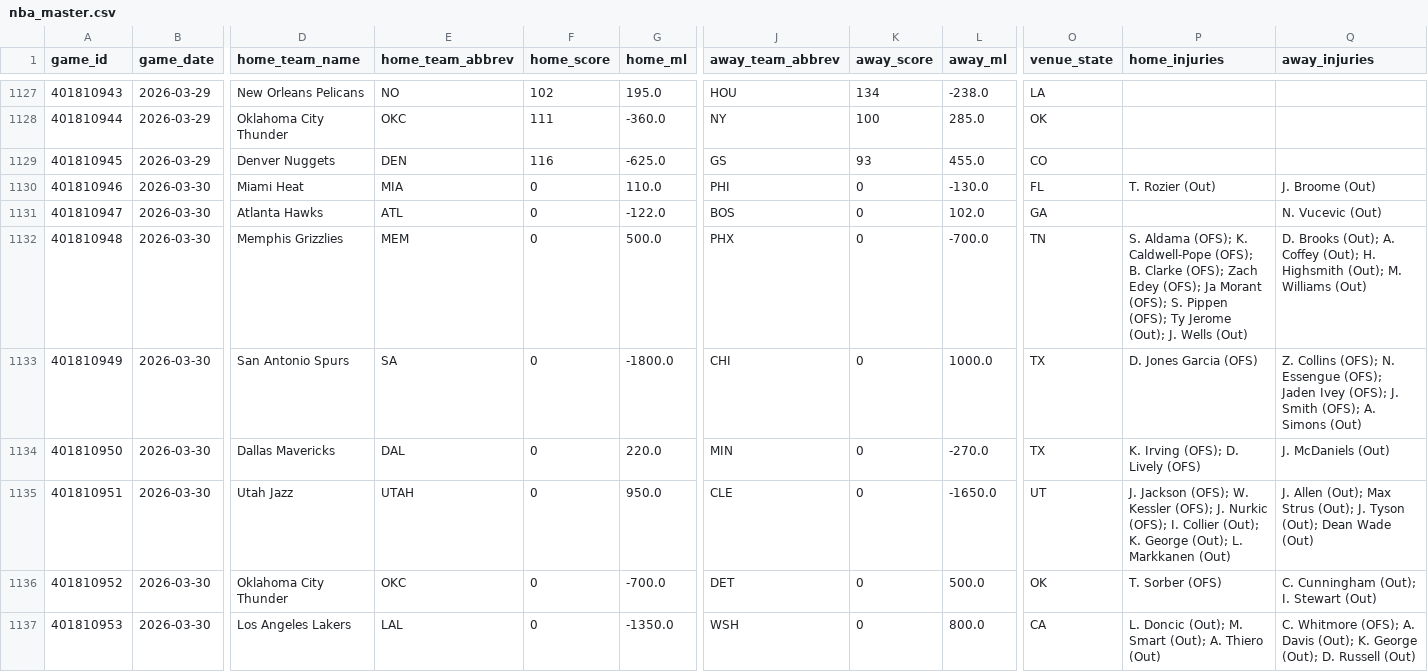
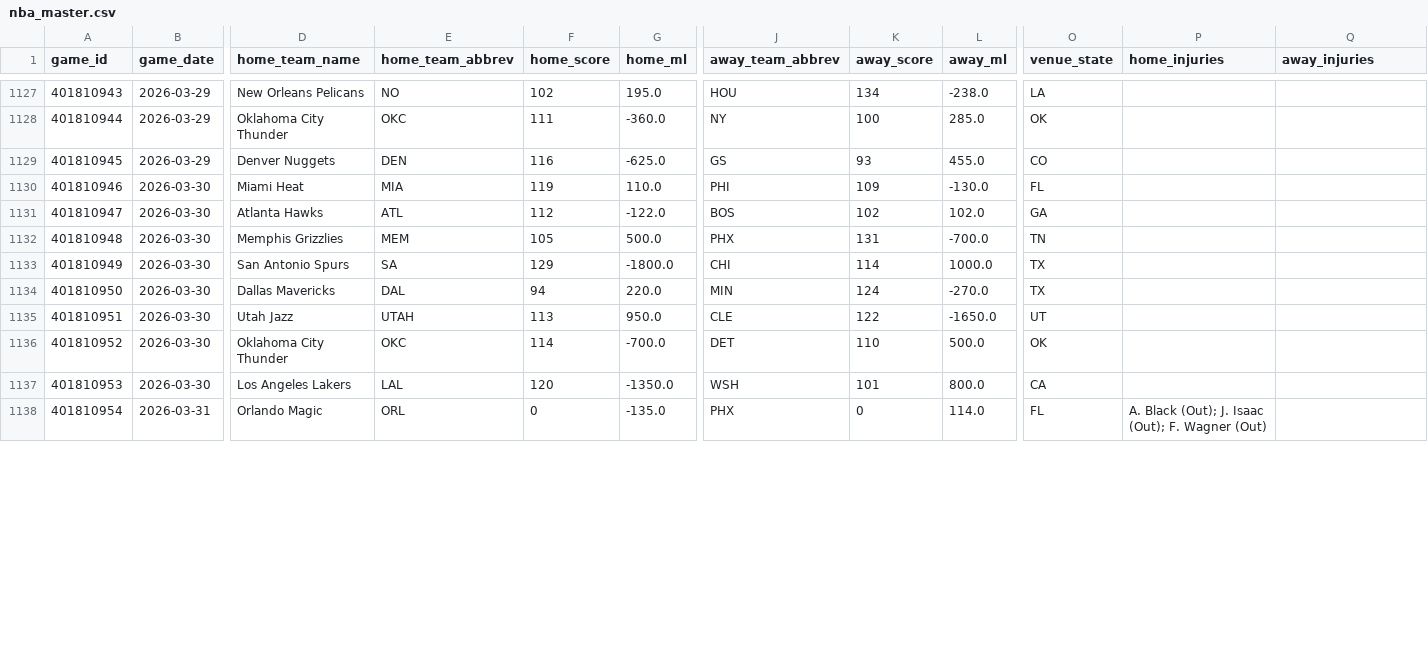
Before and after one commit to oliver-monday/moneyline, a CSV file: nba_master.csv, drawn as a sheet; only a part is shown, gaps mark what is left out; rows hold the shown columns only; the diff covers the shown part only; the diff names each change by its address in the sheet, - before the commit and + after, or states it on an @@ line.

```diff
--- a/nba_master.csv
+++ b/nba_master.csv
-F1130 (home_score): 0
+F1130 (home_score): 119
-K1130 (away_score): 0
+K1130 (away_score): 109
-P1130 (home_injuries): T. Rozier (Out)
+P1130 (home_injuries): (empty)
-Q1130 (away_injuries): J. Broome (Out)
+Q1130 (away_injuries): (empty)
-F1131 (home_score): 0
+F1131 (home_score): 112
-K1131 (away_score): 0
+K1131 (away_score): 102
-Q1131 (away_injuries): N. Vucevic (Out)
+Q1131 (away_injuries): (empty)
-F1132 (home_score): 0
+F1132 (home_score): 105
-K1132 (away_score): 0
+K1132 (away_score): 131
-P1132 (home_injuries): S. Aldama (OFS); K. Caldwell-Pope (OFS); B. Clarke (OFS); Zach Edey (OFS); Ja Morant (OFS); S. Pippen (OFS); Ty Jerome (Out); J. Wells (Out)
+P1132 (home_injuries): (empty)
-Q1132 (away_injuries): D. Brooks (Out); A. Coffey (Out); H. Highsmith (Out); M. Williams (Out)
+Q1132 (away_injuries): (empty)
-F1133 (home_score): 0
+F1133 (home_score): 129
-K1133 (away_score): 0
+K1133 (away_score): 114
-P1133 (home_injuries): D. Jones Garcia (OFS)
+P1133 (home_injuries): (empty)
-Q1133 (away_injuries): Z. Collins (OFS); N. Essengue (OFS); Jaden Ivey (OFS); J. Smith (OFS); A. Simons (Out)
+Q1133 (away_injuries): (empty)
-F1134 (home_score): 0
+F1134 (home_score): 94
-K1134 (away_score): 0
+K1134 (away_score): 124
-P1134 (home_injuries): K. Irving (OFS); D. Lively (OFS)
+P1134 (home_injuries): (empty)
-Q1134 (away_injuries): J. McDaniels (Out)
+Q1134 (away_injuries): (empty)
-F1135 (home_score): 0
+F1135 (home_score): 113
-K1135 (away_score): 0
+K1135 (away_score): 122
-P1135 (home_injuries): J. Jackson (OFS); W. Kessler (OFS); J. Nurkic (OFS); I. Collier (Out); K. George (Out); L. Markkanen (Out)
+P1135 (home_injuries): (empty)
-Q1135 (away_injuries): J. Allen (Out); Max Strus (Out); J. Tyson (Out); Dean Wade (Out)
+Q1135 (away_injuries): (empty)
-F1136 (home_score): 0
+F1136 (home_score): 114
-K1136 (away_score): 0
+K1136 (away_score): 110
-P1136 (home_injuries): T. Sorber (OFS)
+P1136 (home_injuries): (empty)
-Q1136 (away_injuries): C. Cunningham (Out); I. Stewart (Out)
+Q1136 (away_injuries): (empty)
-F1137 (home_score): 0
+F1137 (home_score): 120
-K1137 (away_score): 0
+K1137 (away_score): 101
-P1137 (home_injuries): L. Doncic (Out); M. Smart (Out); A. Thiero (Out)
+P1137 (home_injuries): (empty)
-Q1137 (away_injuries): C. Whitmore (OFS); A. Davis (Out); K. George (Out); D. Russell (Out)
+Q1137 (away_injuries): (empty)
+row 1138: 401810954 | 2026-03-31 | Orlando Magic | ORL | 0 | -135.0 | PHX | 0 | 114.0 | FL | A. Black (Out); J. Isaac (Out); F. Wagner (Out)
```
Also changed, not shown: 6 added rows elsewhere in this file, data/team_game_log.csv, player_dim.csv, 16 other files.
